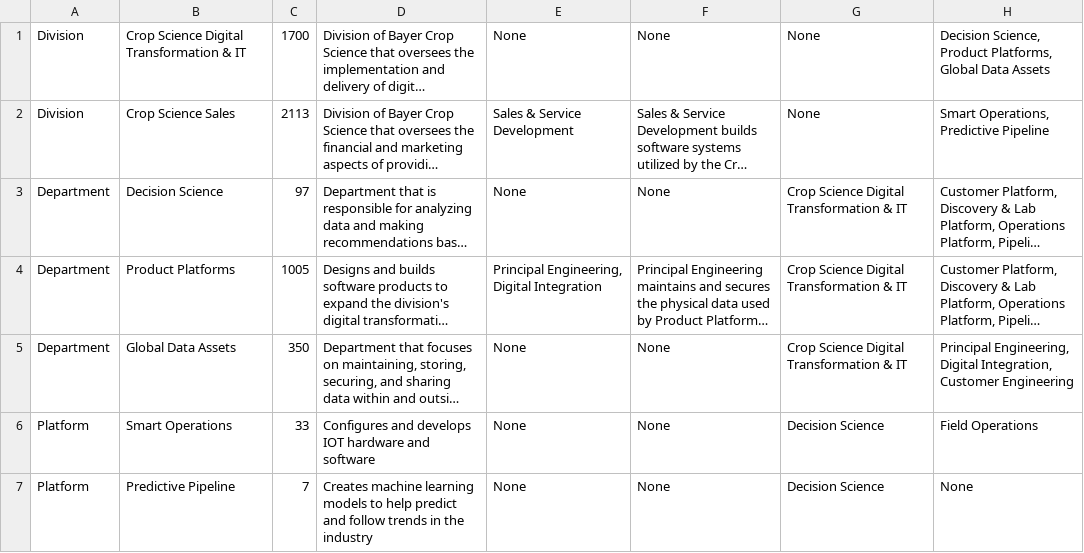
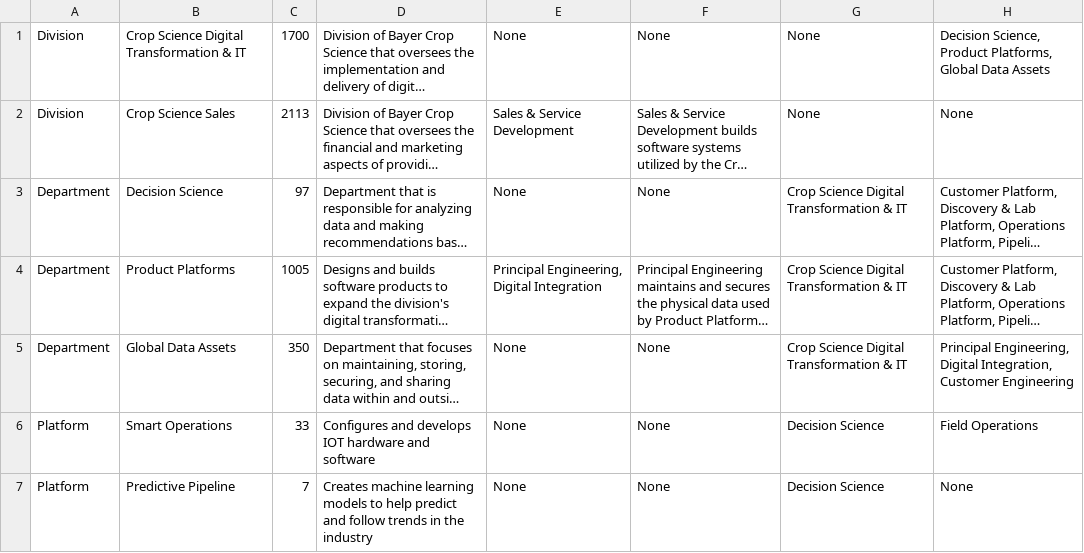
Before and after one commit to Capnconn/3D_Organizational_Chart, a CSV file: demo_data.csv, drawn as a sheet; only a part is shown; long unchanged cells end in …; the diff names each change by its address in the sheet, - before the commit and + after, or states it on an @@ line.

Commit message:
Modified demo_data.csv so Crop Science Sales has no parent

```diff
--- a/demo_data.csv
+++ b/demo_data.csv
-H2: Smart Operations, Predictive Pipeline
+H2: None
```
